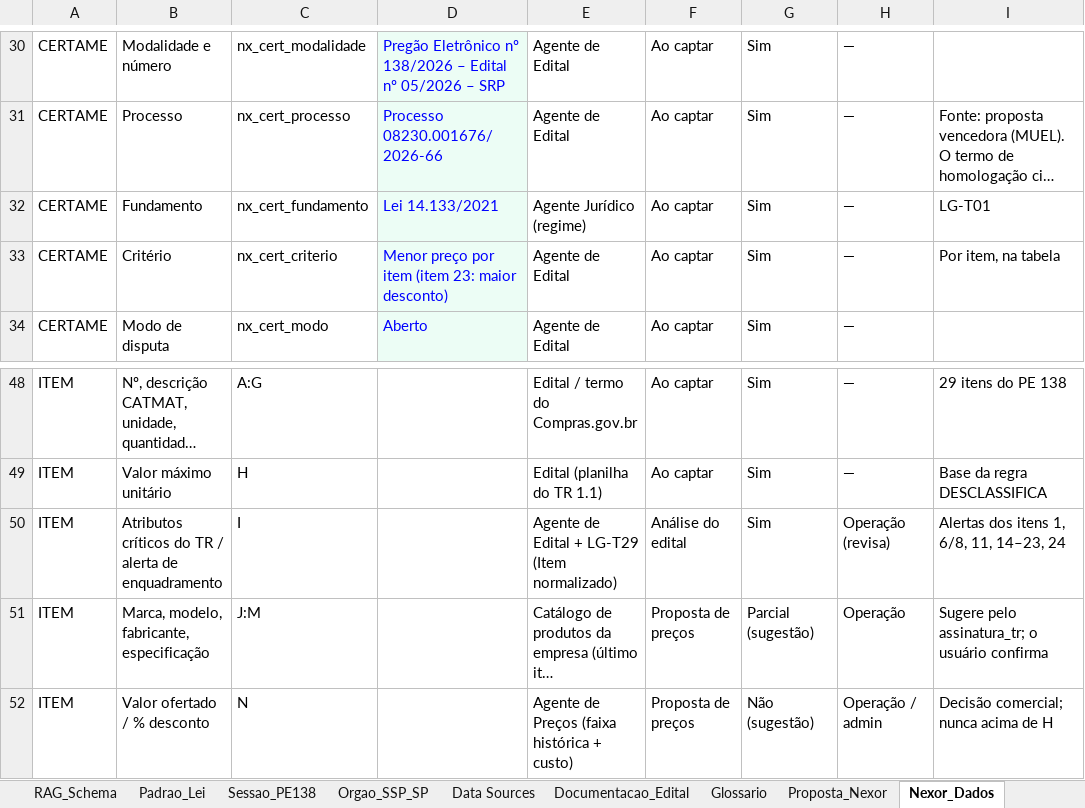
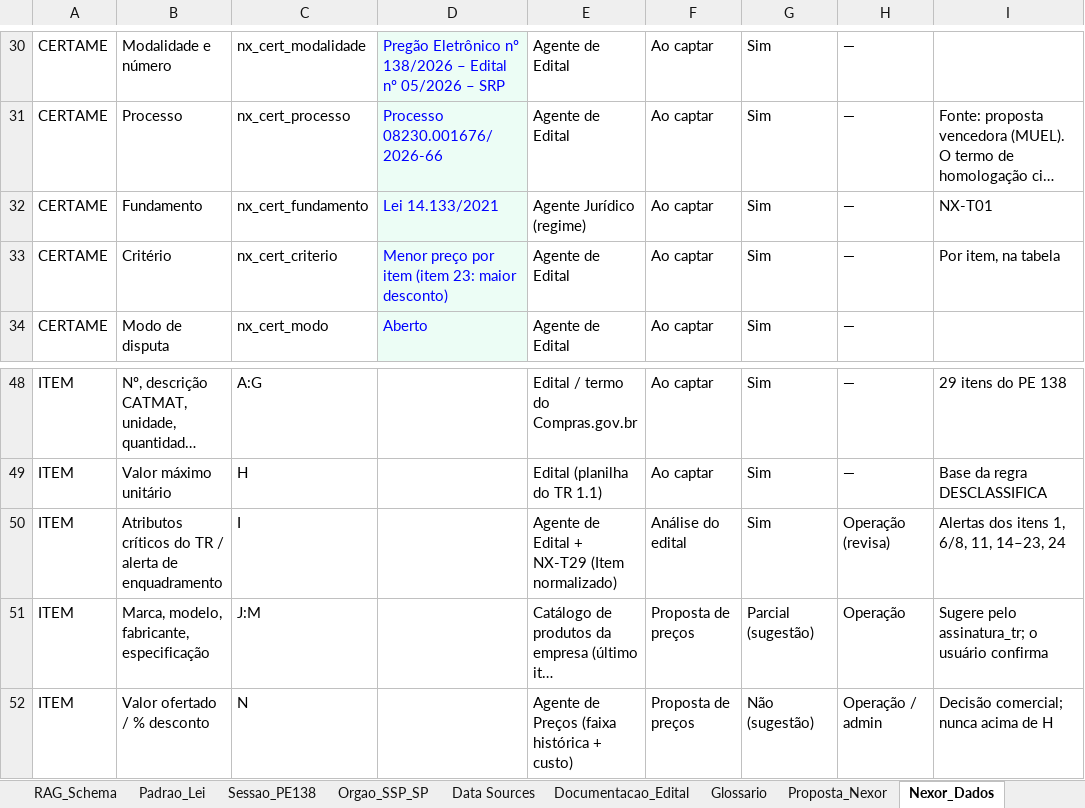
Before and after one commit to n4rch6pjt9-rgb/LicitaGym, an Excel workbook: specs/nexor_spec.xlsx, sheet Nexor_Dados, drawn as a sheet; only a part is shown, gaps mark what is left out; long unchanged cells end in …; values as stored, in another font and other column widths than the file's, no borders; conditional formats not drawn; the diff names each change by its address in the sheet, - before the commit and + after, or states it on an @@ line.

```diff
--- a/specs/nexor_spec.xlsx (sheet Nexor_Dados)
+++ b/specs/nexor_spec.xlsx (sheet Nexor_Dados)
-I32: LG-T01
+I32: NX-T01
-E50: Agente de Edital + LG-T29 (Item normalizado)
+E50: Agente de Edital + NX-T29 (Item normalizado)
```
Also changed, not shown: sheet Glossario, sheet Tarefas_Default, sheet Documentacao_Edital, sheet Pipeline_Etapas, sheet PRD, sheet PRD_ClaudeCode, 4 more sheets, 6 other files.
